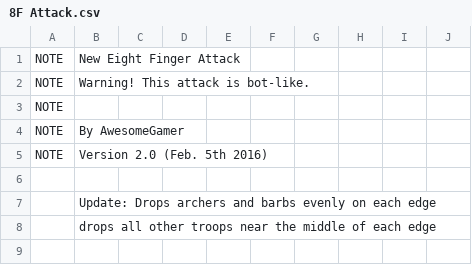
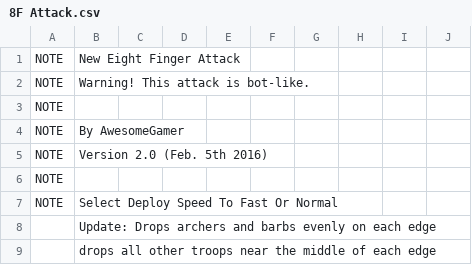
Before and after one commit to pedroleon99/MyBot-PedroMod, a CSV file: CSV/Attack/8F Attack.csv, drawn as a sheet; only a part is shown; the shorter side is filled out with more unchanged rows.

```diff
--- a/CSV/Attack/8F Attack.csv
+++ b/CSV/Attack/8F Attack.csv
@@ -5,3 +5,4 @@ NOTE  |By AwesomeGamer
 NOTE  |Version 2.0 (Feb. 5th 2016)
-
+NOTE  |
+NOTE  |Select Deploy Speed To Fast Or Normal
       |Update: Drops archers and barbs evenly on each edge
```
Also changed, not shown: CSV/Attack/8F Spiral Attack.csv, CSV/Attack/FF Spiral Attack.csv, 16 other files.
